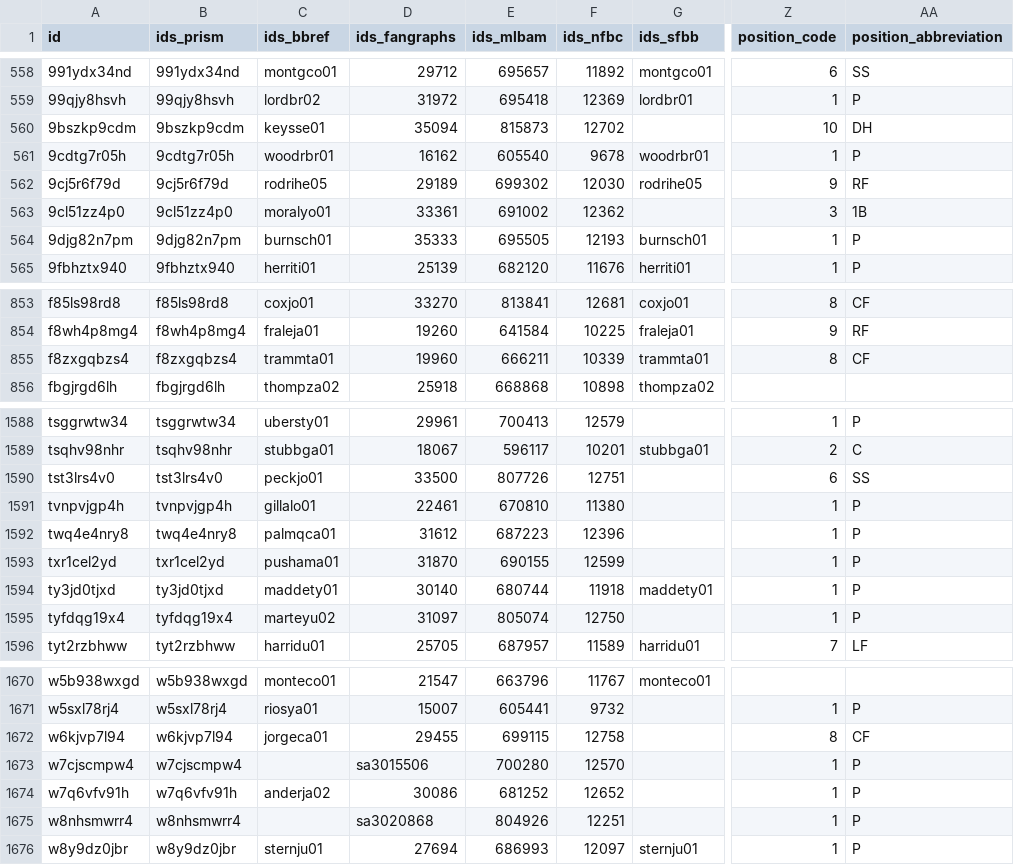
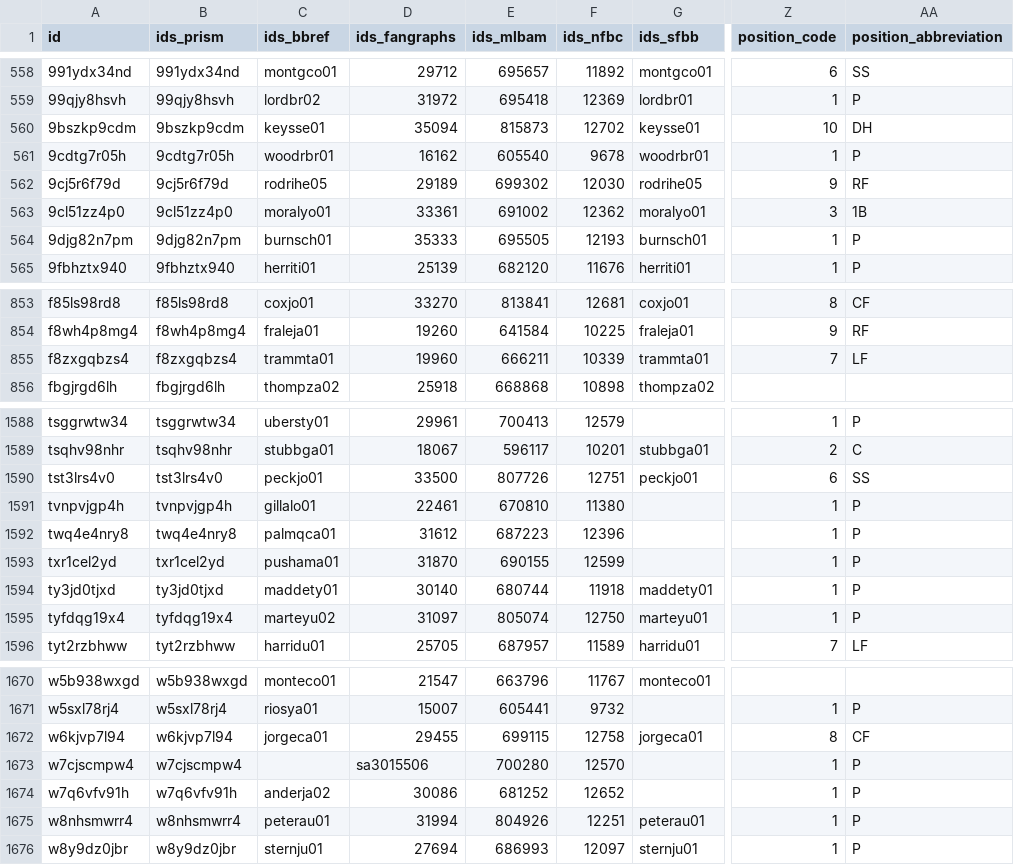
Before and after one commit to StatsVine/prism-registry, a CSV file: exports/mlb/players_mlb_profile/players_mlb_profile.csv, drawn as a sheet; only a part is shown, gaps mark what is left out; the diff covers the shown part only; the diff names each change by its address in the sheet, - before the commit and + after, or states it on an @@ line.

```diff
--- a/exports/mlb/players_mlb_profile/players_mlb_profile.csv
+++ b/exports/mlb/players_mlb_profile/players_mlb_profile.csv
-G560 (ids_sfbb): (empty)
+G560 (ids_sfbb): keysse01
-G563 (ids_sfbb): (empty)
+G563 (ids_sfbb): moralyo01
-Z855 (position_code): 8
+Z855 (position_code): 7
-AA855 (position_abbreviation): CF
+AA855 (position_abbreviation): LF
-G1590 (ids_sfbb): (empty)
+G1590 (ids_sfbb): peckjo01
-G1595 (ids_sfbb): (empty)
+G1595 (ids_sfbb): marteyu01
-G1672 (ids_sfbb): (empty)
+G1672 (ids_sfbb): jorgeca01
-C1675 (ids_bbref): (empty)
+C1675 (ids_bbref): peterau01
-D1675 (ids_fangraphs): sa3020868
+D1675 (ids_fangraphs): 31994
-G1675 (ids_sfbb): (empty)
+G1675 (ids_sfbb): peterau01
```
Also changed, not shown: 14 edited cells elsewhere in this file, exports/mlb/player_ids/player_ids.csv, exports/mlb/players_mlb_roster/players_mlb_roster.csv, 45 other files.
